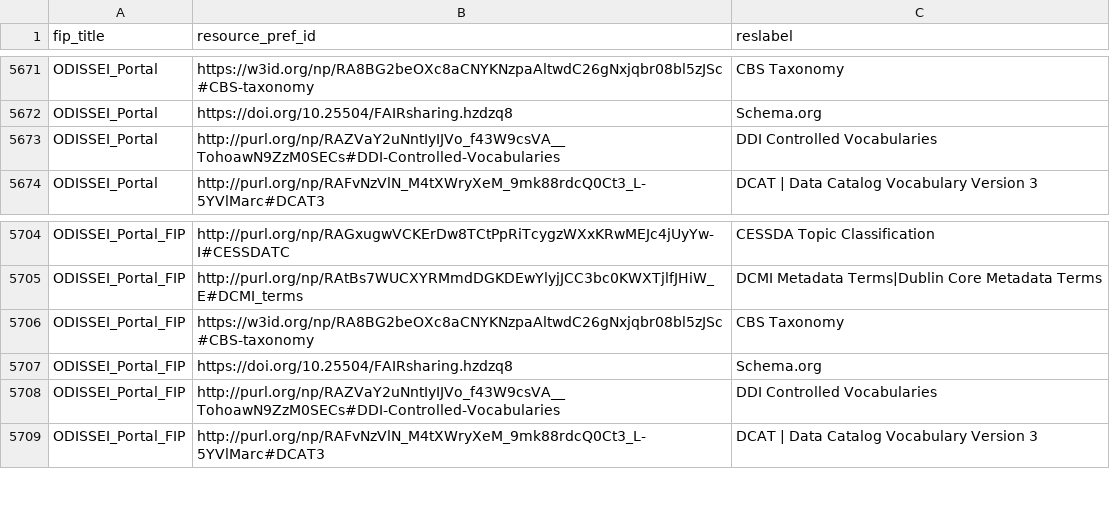
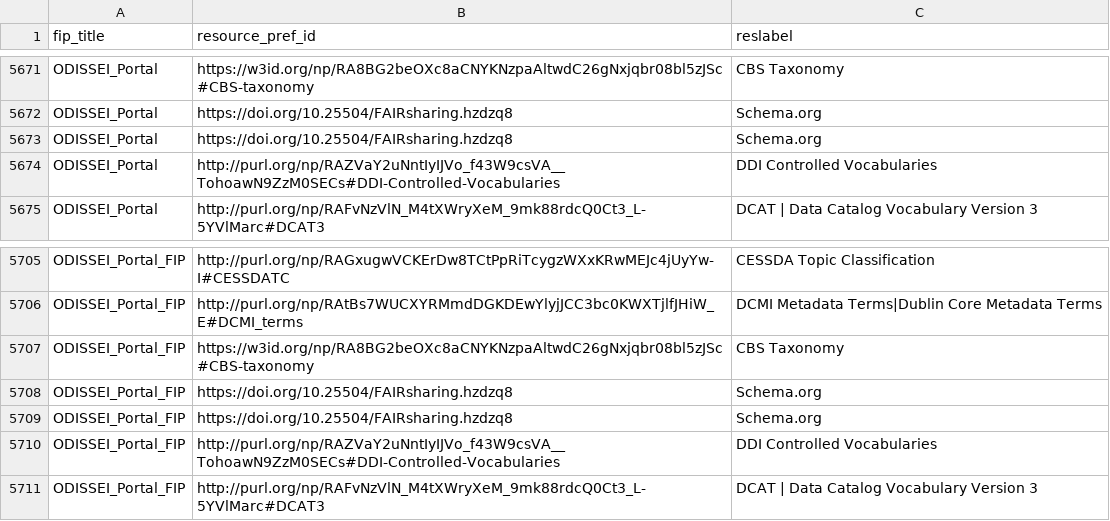
Before and after one commit to peta-pico/dsw-nanopub-api, a CSV file: tables/matrix_reduced.csv, drawn as a sheet; only a part is shown, gaps mark what is left out.

```diff
--- a/tables/matrix_reduced.csv
+++ b/tables/matrix_reduced.csv
@@ -5672,2 +5672,3 @@ ODISSEI_Portal,https://w3id.org/np/RA8BG2beOXc8aCNYKNzpaAltwdC26gNxjqbr08bl5zJSc
 ODISSEI_Portal,https://doi.org/10.25504/FAIRsharing.hzdzq8,Schema.org
+ODISSEI_Portal,https://doi.org/10.25504/FAIRsharing.hzdzq8,Schema.org
 ODISSEI_Portal,http://purl.org/np/RAZVaY2uNntIyIJVo_f43W9csVA__TohoawN9ZzM0SECs#DDI-Controlled-Vocabularies,DDI Controlled Vocabularies
@@ -5706,2 +5707,3 @@ ODISSEI_Portal_FIP,http://purl.org/np/RAtBs7WUCXYRMmdDGKDEwYlyjJCC3bc0KWXTjlfJHi
 ODISSEI_Portal_FIP,https://w3id.org/np/RA8BG2beOXc8aCNYKNzpaAltwdC26gNxjqbr08bl5zJSc#CBS-taxonomy,CBS Taxonomy
+ODISSEI_Portal_FIP,https://doi.org/10.25504/FAIRsharing.hzdzq8,Schema.org
 ODISSEI_Portal_FIP,https://doi.org/10.25504/FAIRsharing.hzdzq8,Schema.org
```
Also changed, not shown: tables/fer-ids-duplicates.csv, tables/fer-ids.csv.
